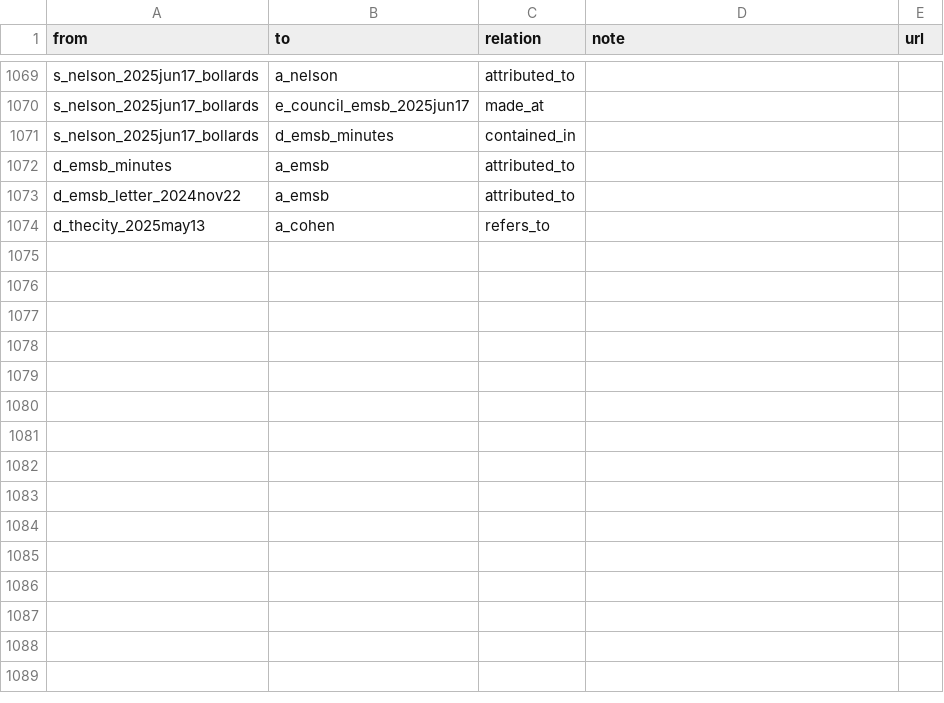
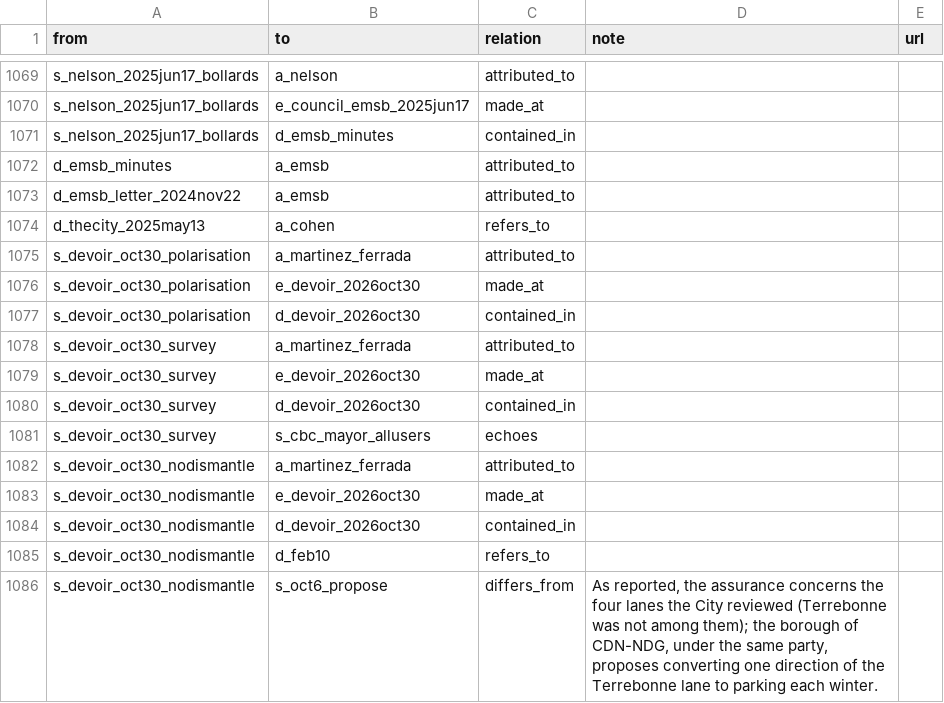
Before and after one commit to OpenMobilityData/Terrebonne-open-sources, a CSV file: 2026-evidence-graph/edges.csv, drawn as a sheet; only a part is shown, gaps mark what is left out.

```diff
--- a/2026-evidence-graph/edges.csv
+++ b/2026-evidence-graph/edges.csv
@@ -1074 +1074,13 @@ d_emsb_letter_2024nov22,a_emsb,attributed_to,,
 d_thecity_2025may13,a_cohen,refers_to,,
+s_devoir_oct30_polarisation,a_martinez_ferrada,attributed_to,,
+s_devoir_oct30_polarisation,e_devoir_2026oct30,made_at,,
+s_devoir_oct30_polarisation,d_devoir_2026oct30,contained_in,,
+s_devoir_oct30_survey,a_martinez_ferrada,attributed_to,,
+s_devoir_oct30_survey,e_devoir_2026oct30,made_at,,
+s_devoir_oct30_survey,d_devoir_2026oct30,contained_in,,
+s_devoir_oct30_survey,s_cbc_mayor_allusers,echoes,,
+s_devoir_oct30_nodismantle,a_martinez_ferrada,attributed_to,,
+s_devoir_oct30_nodismantle,e_devoir_2026oct30,made_at,,
+s_devoir_oct30_nodismantle,d_devoir_2026oct30,contained_in,,
+s_devoir_oct30_nodismantle,d_feb10,refers_to,,
+s_devoir_oct30_nodismantle,s_oct6_propose,differs_from,"As reported, the assurance concerns the four lanes the City reviewed (Terrebonne was not among them); the borough of CDN-NDG, under the same party, proposes converting one direction of the Terrebonne lane to parking each winter.",
```
Also changed, not shown: 2026-evidence-graph/nodes.csv, 5 other files.
